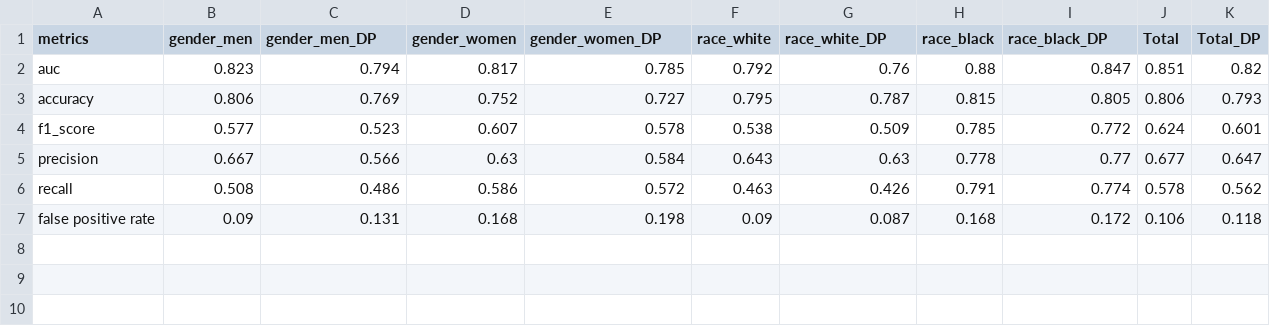
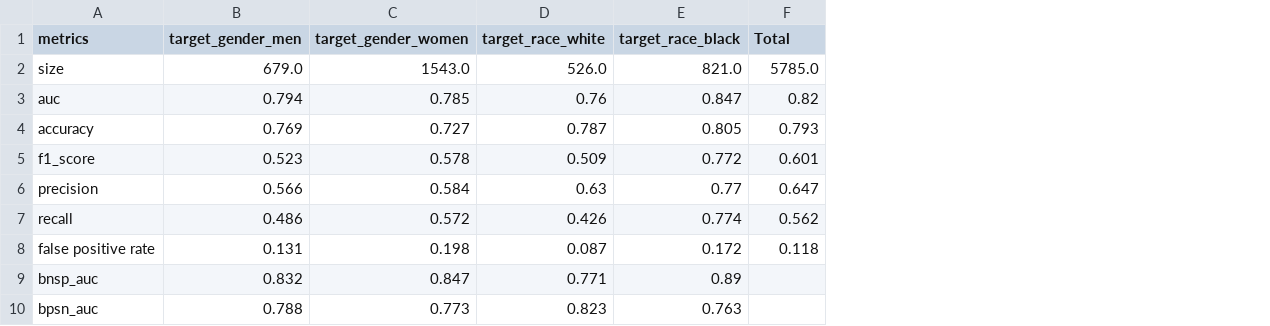
Before and after one commit to khairulislam/DP-on-NLP-Bias, a CSV file: results/ucberkeley/run 1/distilbert-base-uncased/epsilon 9.0/overall_results.csv, drawn as a sheet; removed rows and columns are numbered as before the commit, all else as after; the diff names each change by its address in the sheet, - before the commit and + after, or states it on an @@ line.

```diff
--- a/results/ucberkeley/run 1/distilbert-base-uncased/epsilon 9.0/overall_results.csv
+++ b/results/ucberkeley/run 1/distilbert-base-uncased/epsilon 9.0/overall_results.csv
-column B (gender_men), rows 2-7: 0.823 | 0.806 | 0.577 | 0.667 | 0.508 | 0.09
-column D (gender_women), rows 2-7: 0.817 | 0.752 | 0.607 | 0.63 | 0.586 | 0.168
-column F (race_white), rows 2-7: 0.792 | 0.795 | 0.538 | 0.643 | 0.463 | 0.09
-column H (race_black), rows 2-7: 0.88 | 0.815 | 0.785 | 0.778 | 0.791 | 0.168
-column J (Total), rows 2-7: 0.851 | 0.806 | 0.624 | 0.677 | 0.578 | 0.106
-B1: gender_men_DP
+B1: target_gender_men
-C1: gender_women_DP
+C1: target_gender_women
-D1: race_white_DP
+D1: target_race_white
-E1: race_black_DP
+E1: target_race_black
-F1: Total_DP
+F1: Total
+row 2: size | 679.0 | 1543.0 | 526.0 | 821.0 | 5785.0
+row 9: bnsp_auc | 0.832 | 0.847 | 0.771 | 0.89
+row 10: bpsn_auc | 0.788 | 0.773 | 0.823 | 0.763
```
Also changed, not shown: results/ucberkeley/run 1/distilbert-base-uncased/epsilon 3.0/overall_results.csv, results/ucberkeley/run 1/distilbert-base-uncased/epsilon 6.0/overall_results.csv, 48 other files.
